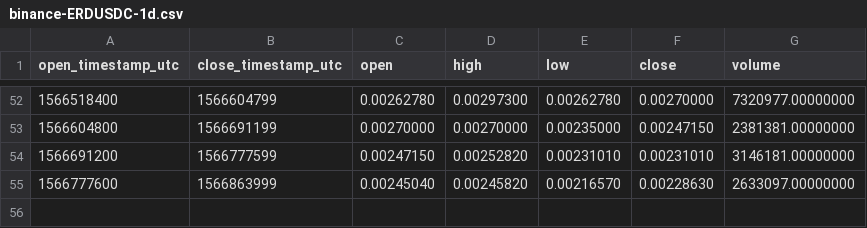
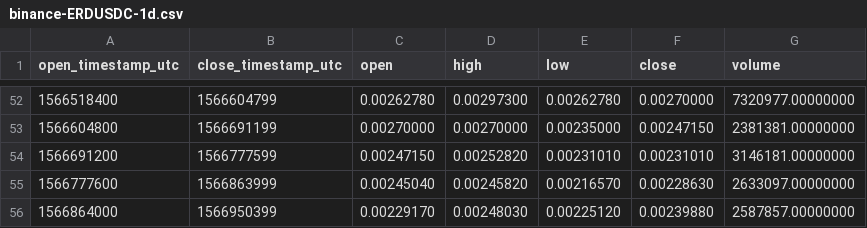
Before and after one commit to cryptobigbro/binance-ERDUSDC, a CSV file: binance-ERDUSDC-1d.csv, drawn as a sheet; only a part is shown, gaps mark what is left out; the diff names each change by its address in the sheet, - before the commit and + after, or states it on an @@ line.

```diff
--- a/binance-ERDUSDC-1d.csv
+++ b/binance-ERDUSDC-1d.csv
+row 56: 1566864000 | 1566950399 | 0.00229170 | 0.00248030 | 0.00225120 | 0.00239880 | 2587857.00000000
```
Also changed, not shown: binance-ERDUSDC-1h.csv.
